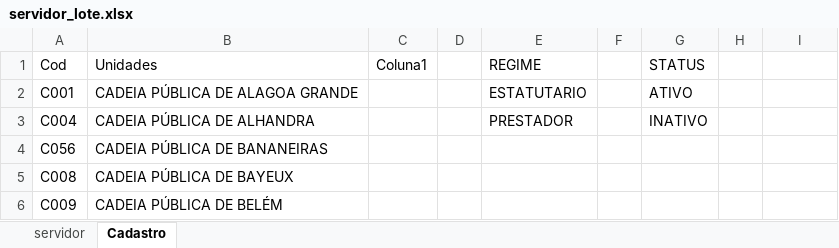
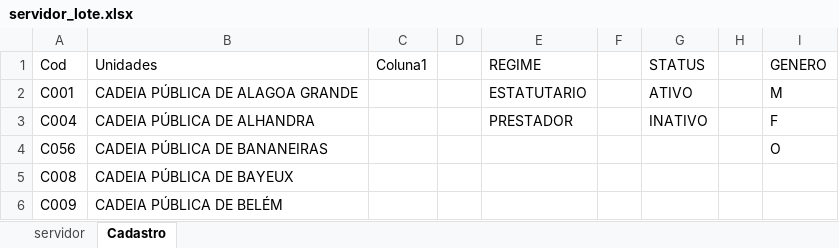
Before and after one commit to eli-lima/sitedjango_servidores, an Excel workbook: static/files/servidor_lote.xlsx, sheet Cadastro, drawn as a sheet; only a part is shown; values as stored, in another font and other column widths than the file's, no borders; table styles not drawn; the diff names each change by its address in the sheet, - before the commit and + after, or states it on an @@ line.

```diff
--- a/static/files/servidor_lote.xlsx (sheet Cadastro)
+++ b/static/files/servidor_lote.xlsx (sheet Cadastro)
-I1: (empty)
+I1: GENERO
-I2 (GENERO): (empty)
+I2 (GENERO): M
-I3 (GENERO): (empty)
+I3 (GENERO): F
-I4 (GENERO): (empty)
+I4 (GENERO): O
```
Also changed, not shown: sheet servidor, 35 other files.
